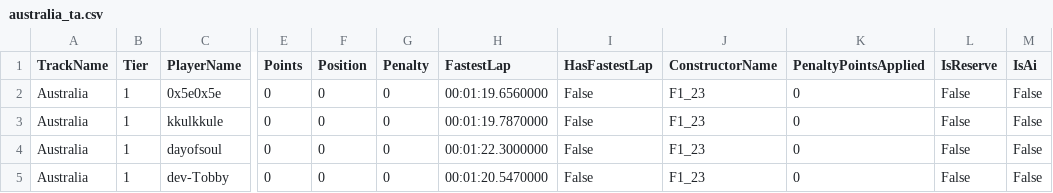
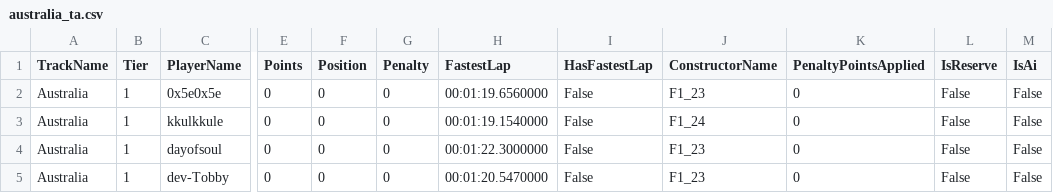
Before and after one commit to nizbridge/nizbridge.github.io, a CSV file: project/f1/data/ta/australia_ta.csv, drawn as a sheet; only a part is shown, gaps mark what is left out; the diff names each change by its address in the sheet, - before the commit and + after, or states it on an @@ line.

```diff
--- a/project/f1/data/ta/australia_ta.csv
+++ b/project/f1/data/ta/australia_ta.csv
-H3 (FastestLap): 00:01:19.7870000
+H3 (FastestLap): 00:01:19.1540000
-J3 (ConstructorName): F1_23
+J3 (ConstructorName): F1_24
```
Also changed, not shown: 1 other file.
